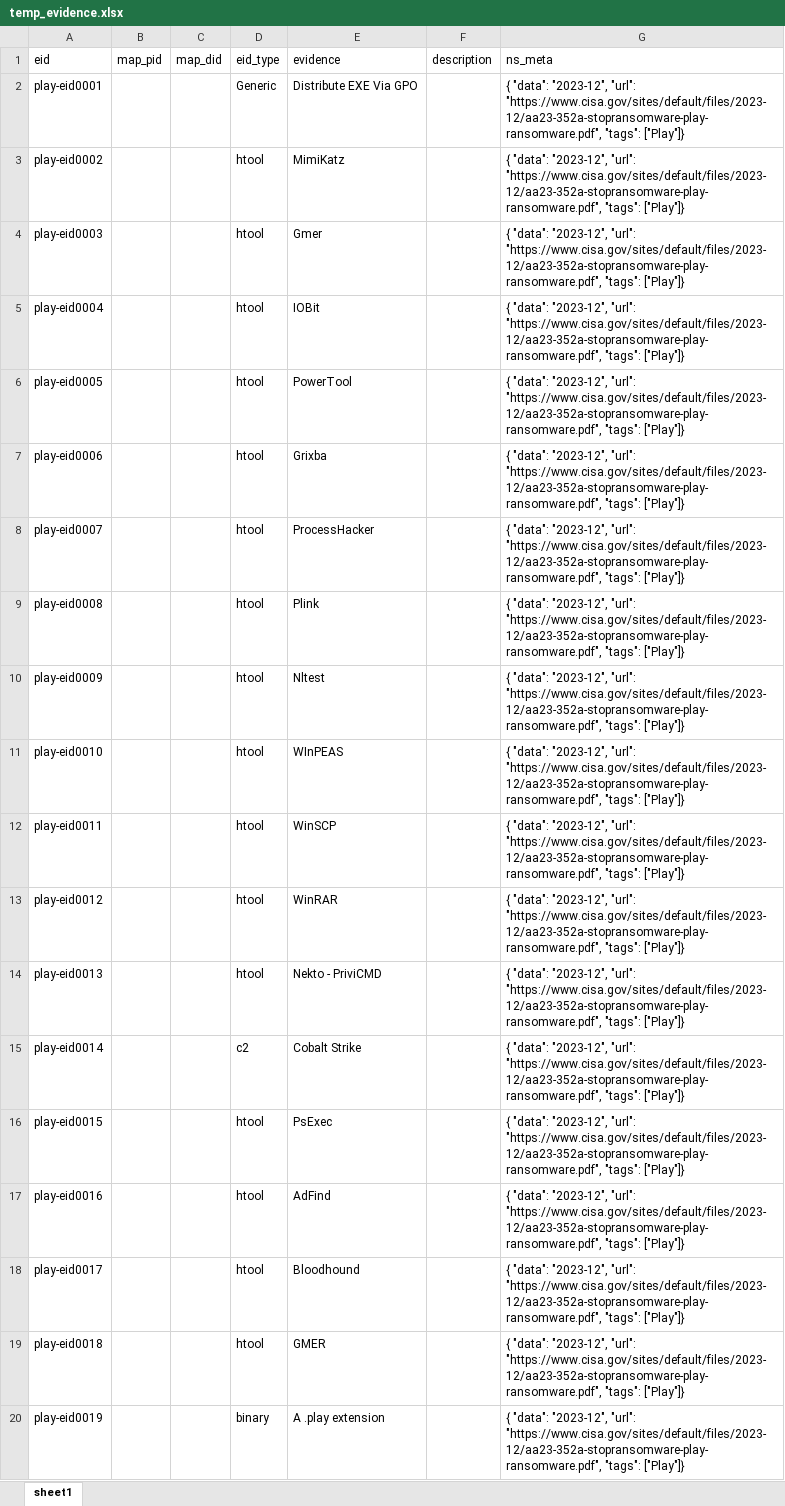
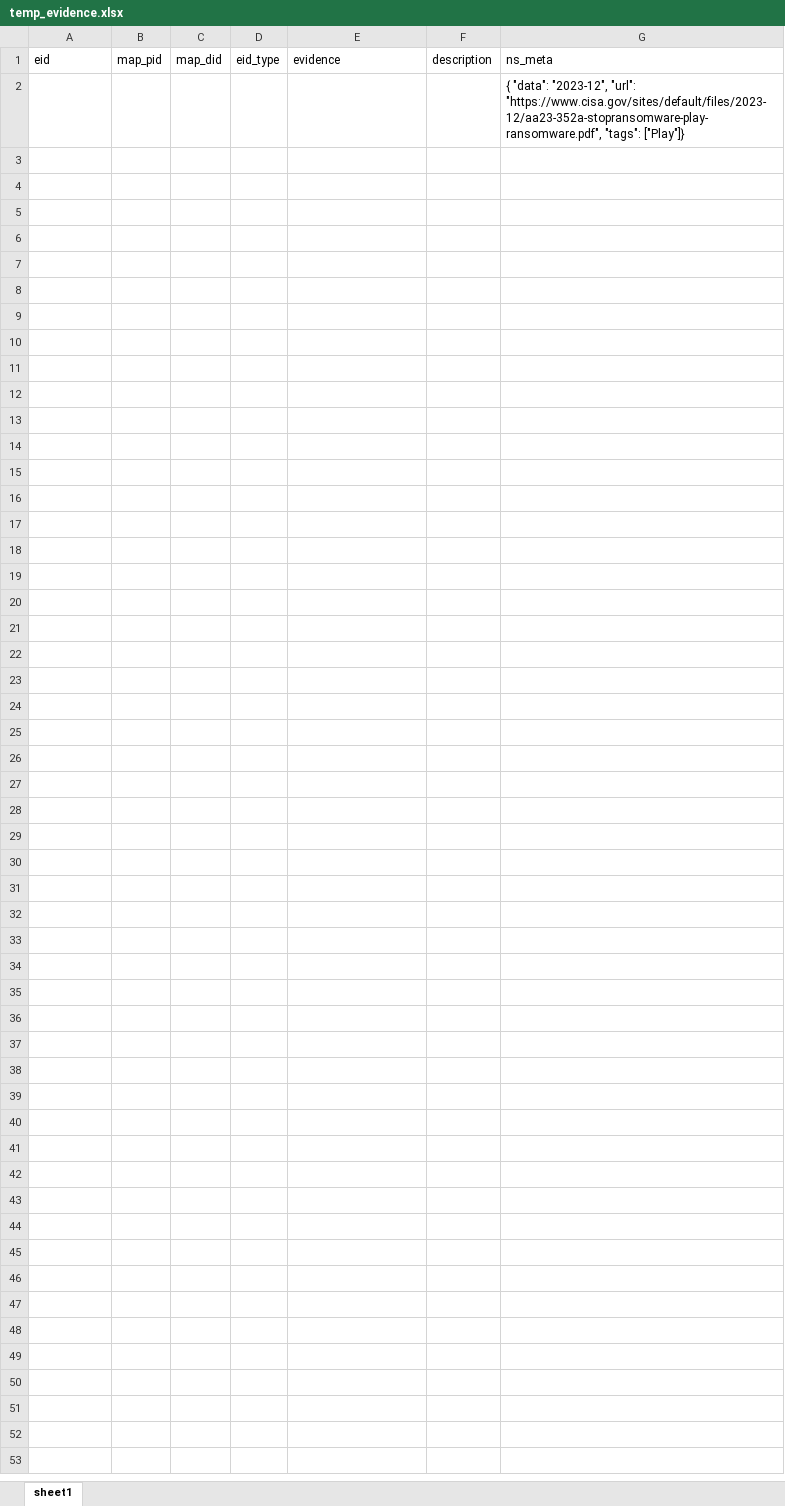
Before and after one commit to harveywargo2/h2w-delta, an Excel workbook: delta2/lib_e/temp_evidence.xlsx, sheet sheet1, drawn as a sheet; values as stored, in another font and other column widths than the file's, no borders; table styles not drawn; removed rows and columns are numbered as before the commit, all else as after; the diff names each change by its address in the sheet, - before the commit and + after, or states it on an @@ line.

```diff
--- a/delta2/lib_e/temp_evidence.xlsx (sheet sheet1)
+++ b/delta2/lib_e/temp_evidence.xlsx (sheet sheet1)
-row 2: play-eid0001 |  |  | Generic | Distribute EXE Via GPO |  | { "data": "2023-12", "url": "https://www.cisa.gov/sites/default/files/2023-12/aa23-352a-stopransomware-play-ransomware.pdf", "tags": ["Play"]}
-row 3: play-eid0002 |  |  | htool | MimiKatz |  | { "data": "2023-12", "url": "https://www.cisa.gov/sites/default/files/2023-12/aa23-352a-stopransomware-play-ransomware.pdf", "tags": ["Play"]}
-row 4: play-eid0003 |  |  | htool | Gmer |  | { "data": "2023-12", "url": "https://www.cisa.gov/sites/default/files/2023-12/aa23-352a-stopransomware-play-ransomware.pdf", "tags": ["Play"]}
-row 5: play-eid0004 |  |  | htool | IOBit |  | { "data": "2023-12", "url": "https://www.cisa.gov/sites/default/files/2023-12/aa23-352a-stopransomware-play-ransomware.pdf", "tags": ["Play"]}
-row 6: play-eid0005 |  |  | htool | PowerTool |  | { "data": "2023-12", "url": "https://www.cisa.gov/sites/default/files/2023-12/aa23-352a-stopransomware-play-ransomware.pdf", "tags": ["Play"]}
-row 7: play-eid0006 |  |  | htool | Grixba |  | { "data": "2023-12", "url": "https://www.cisa.gov/sites/default/files/2023-12/aa23-352a-stopransomware-play-ransomware.pdf", "tags": ["Play"]}
-row 8: play-eid0007 |  |  | htool | ProcessHacker |  | { "data": "2023-12", "url": "https://www.cisa.gov/sites/default/files/2023-12/aa23-352a-stopransomware-play-ransomware.pdf", "tags": ["Play"]}
-row 9: play-eid0008 |  |  | htool | Plink |  | { "data": "2023-12", "url": "https://www.cisa.gov/sites/default/files/2023-12/aa23-352a-stopransomware-play-ransomware.pdf", "tags": ["Play"]}
-row 10: play-eid0009 |  |  | htool | Nltest |  | { "data": "2023-12", "url": "https://www.cisa.gov/sites/default/files/2023-12/aa23-352a-stopransomware-play-ransomware.pdf", "tags": ["Play"]}
-row 11: play-eid0010 |  |  | htool | WInPEAS |  | { "data": "2023-12", "url": "https://www.cisa.gov/sites/default/files/2023-12/aa23-352a-stopransomware-play-ransomware.pdf", "tags": ["Play"]}
-row 12: play-eid0011 |  |  | htool | WinSCP |  | { "data": "2023-12", "url": "https://www.cisa.gov/sites/default/files/2023-12/aa23-352a-stopransomware-play-ransomware.pdf", "tags": ["Play"]}
-row 13: play-eid0012 |  |  | htool | WinRAR |  | { "data": "2023-12", "url": "https://www.cisa.gov/sites/default/files/2023-12/aa23-352a-stopransomware-play-ransomware.pdf", "tags": ["Play"]}
-row 14: play-eid0013 |  |  | htool | Nekto - PriviCMD |  | { "data": "2023-12", "url": "https://www.cisa.gov/sites/default/files/2023-12/aa23-352a-stopransomware-play-ransomware.pdf", "tags": ["Play"]}
-row 15: play-eid0014 |  |  | c2 | Cobalt Strike |  | { "data": "2023-12", "url": "https://www.cisa.gov/sites/default/files/2023-12/aa23-352a-stopransomware-play-ransomware.pdf", "tags": ["Play"]}
-row 16: play-eid0015 |  |  | htool | PsExec |  | { "data": "2023-12", "url": "https://www.cisa.gov/sites/default/files/2023-12/aa23-352a-stopransomware-play-ransomware.pdf", "tags": ["Play"]}
-row 17: play-eid0016 |  |  | htool | AdFind |  | { "data": "2023-12", "url": "https://www.cisa.gov/sites/default/files/2023-12/aa23-352a-stopransomware-play-ransomware.pdf", "tags": ["Play"]}
-row 18: play-eid0017 |  |  | htool | Bloodhound |  | { "data": "2023-12", "url": "https://www.cisa.gov/sites/default/files/2023-12/aa23-352a-stopransomware-play-ransomware.pdf", "tags": ["Play"]}
-row 19: play-eid0018 |  |  | htool | GMER |  | { "data": "2023-12", "url": "https://www.cisa.gov/sites/default/files/2023-12/aa23-352a-stopransomware-play-ransomware.pdf", "tags": ["Play"]}
-row 20: play-eid0019 |  |  | binary | A .play extension |  | { "data": "2023-12", "url": "https://www.cisa.gov/sites/default/files/2023-12/aa23-352a-stopransomware-play-ransomware.pdf", "tags": ["Play"]}
+row 2:  |  |  |  |  |  | { "data": "2023-12", "url": "https://www.cisa.gov/sites/default/files/2023-12/aa23-352a-stopransomware-play-ransomware.pdf", "tags": ["Play"]}
```
Also changed, not shown: delta2/lib_e/osi_ransom/alphv.xlsx, delta2/lib_e/osi_ransom/blackbyte.xlsx, 30 other files.
